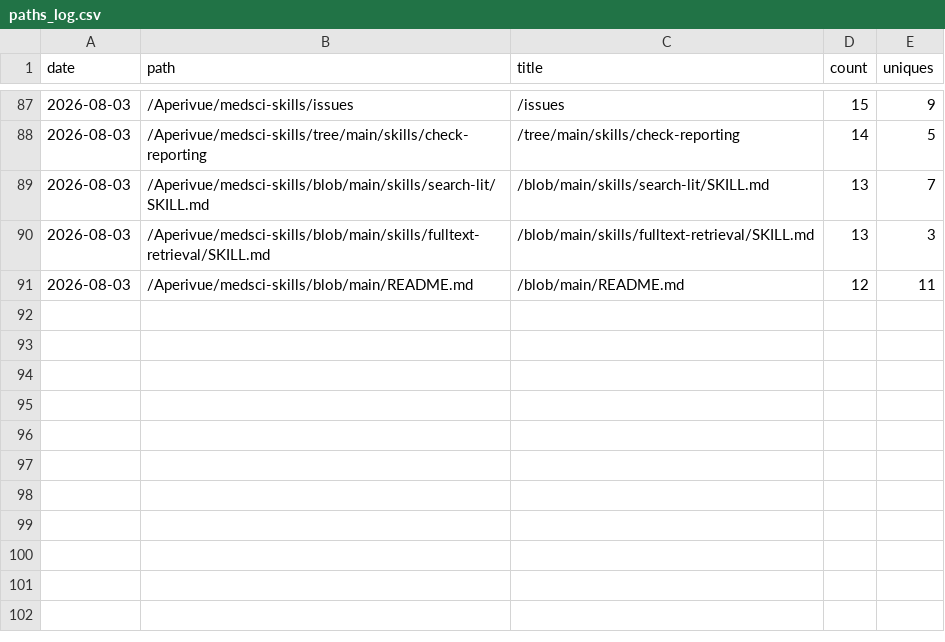
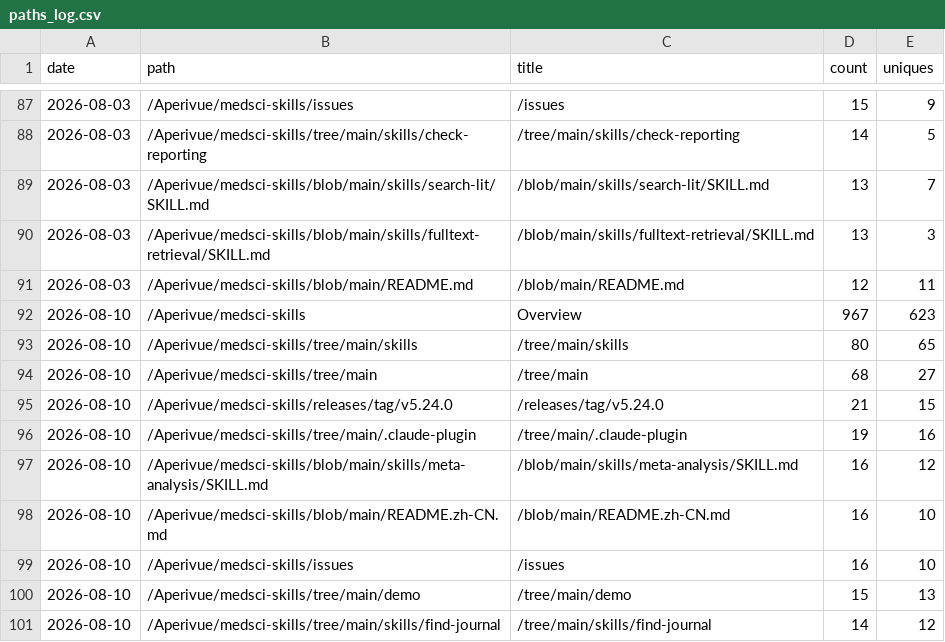
Before and after one commit to Aperivue/medsci-skills, a CSV file: metrics/paths_log.csv, drawn as a sheet; only a part is shown, gaps mark what is left out; the diff names each change by its address in the sheet, - before the commit and + after, or states it on an @@ line.

```diff
--- a/metrics/paths_log.csv
+++ b/metrics/paths_log.csv
+row 92: 2026-08-10 | /Aperivue/medsci-skills | Overview | 967 | 623
+row 93: 2026-08-10 | /Aperivue/medsci-skills/tree/main/skills | /tree/main/skills | 80 | 65
+row 94: 2026-08-10 | /Aperivue/medsci-skills/tree/main | /tree/main | 68 | 27
+row 95: 2026-08-10 | /Aperivue/medsci-skills/releases/tag/v5.24.0 | /releases/tag/v5.24.0 | 21 | 15
+row 96: 2026-08-10 | /Aperivue/medsci-skills/tree/main/.claude-plugin | /tree/main/.claude-plugin | 19 | 16
+row 97: 2026-08-10 | /Aperivue/medsci-skills/blob/main/skills/meta-analysis/SKILL.md | /blob/main/skills/meta-analysis/SKILL.md | 16 | 12
+row 98: 2026-08-10 | /Aperivue/medsci-skills/blob/main/README.zh-CN.md | /blob/main/README.zh-CN.md | 16 | 10
+row 99: 2026-08-10 | /Aperivue/medsci-skills/issues | /issues | 16 | 10
+row 100: 2026-08-10 | /Aperivue/medsci-skills/tree/main/demo | /tree/main/demo | 15 | 13
+row 101: 2026-08-10 | /Aperivue/medsci-skills/tree/main/skills/find-journal | /tree/main/skills/find-journal | 14 | 12
```
Also changed, not shown: metrics/referrers_log.csv, metrics/traffic_log.csv.
